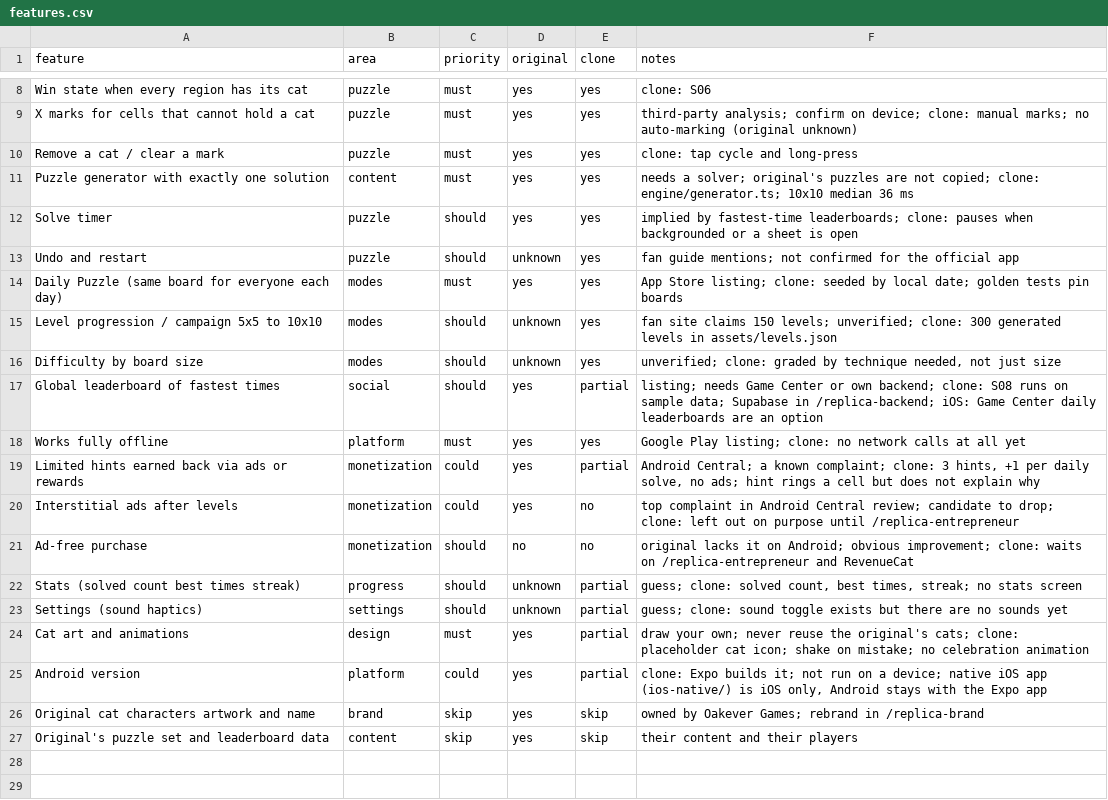
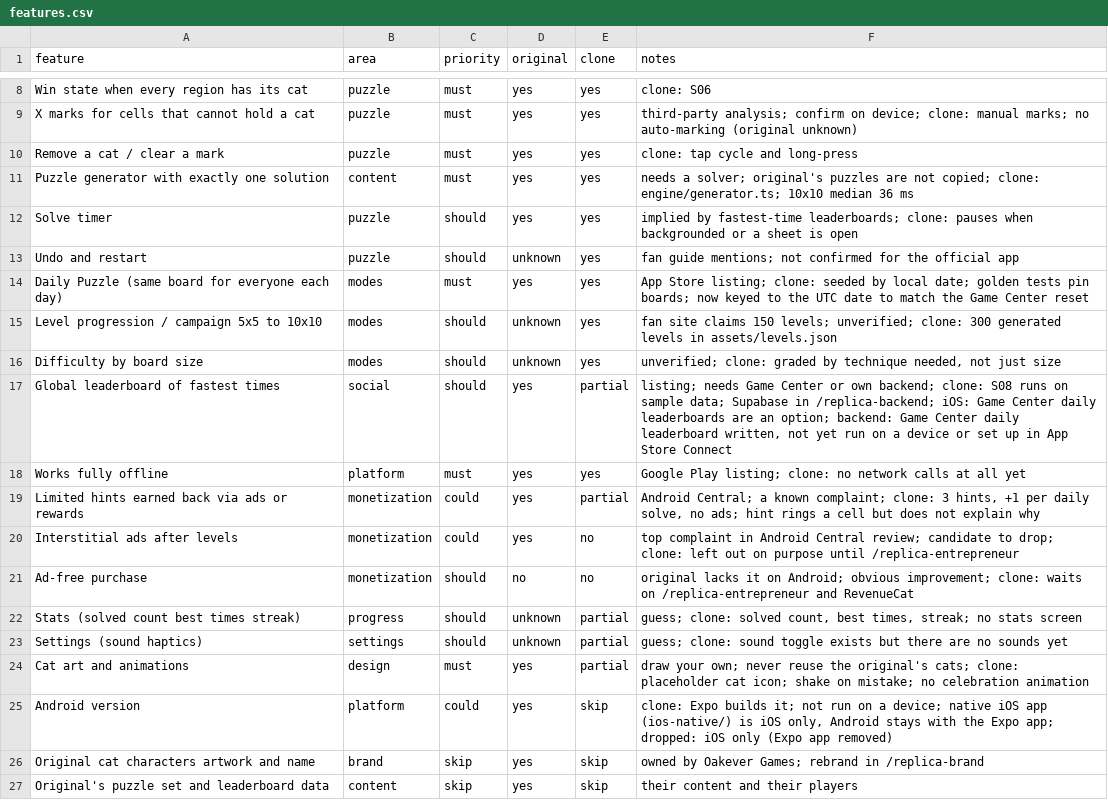
Before and after one commit to jeninsutariya/demoApp, a CSV file: replica/features.csv, drawn as a sheet; only a part is shown, gaps mark what is left out.

```diff
--- a/replica/features.csv
+++ b/replica/features.csv
@@ -13,6 +13,6 @@ Solve timer,puzzle,should,yes,yes,implied by fastest-time leaderboards; clone: p
 Undo and restart,puzzle,should,unknown,yes,fan guide mentions; not confirmed for the official app
-Daily Puzzle (same board for everyone each day),modes,must,yes,yes,App Store listing; clone: seeded by local date; golden tests pin boards
+Daily Puzzle (same board for everyone each day),modes,must,yes,yes,App Store listing; clone: seeded by local date; golden tests pin boards; now keyed to the UTC date to match the Game Center reset
 Level progression / campaign 5x5 to 10x10,modes,should,unknown,yes,fan site claims 150 levels; unverified; clone: 300 generated levels in assets/levels.json
 Difficulty by board size,modes,should,unknown,yes,"unverified; clone: graded by technique needed, not just size"
-Global leaderboard of fastest times,social,should,yes,partial,listing; needs Game Center or own backend; clone: S08 runs on sample data; Supabase in /replica-backend; iOS: Game Center daily leaderboards are an option
+Global leaderboard of fastest times,social,should,yes,partial,"listing; needs Game Center or own backend; clone: S08 runs on sample data; Supabase in /replica-backend; iOS: Game Center daily leaderboards are an option; backend: Game Center daily leaderboard written, not yet run on a device or set up in App Store Connect"
 Works fully offline,platform,must,yes,yes,Google Play listing; clone: no network calls at all yet
@@ -24,3 +24,3 @@ Settings (sound haptics),settings,should,unknown,partial,guess; clone: sound tog
 Cat art and animations,design,must,yes,partial,draw your own; never reuse the original's cats; clone: placeholder cat icon; shake on mistake; no celebration animation
-Android version,platform,could,yes,partial,"clone: Expo builds it; not run on a device; native iOS app (ios-native/) is iOS only, Android stays with the Expo app"
+Android version,platform,could,yes,skip,"clone: Expo builds it; not run on a device; native iOS app (ios-native/) is iOS only, Android stays with the Expo app; dropped: iOS only (Expo app removed)"
 Original cat characters artwork and name,brand,skip,yes,skip,owned by Oakever Games; rebrand in /replica-brand
```
Also changed, not shown: 3 other files.
